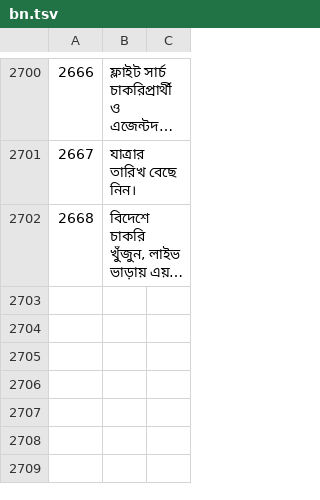
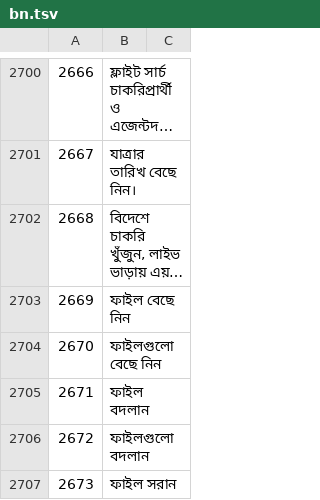
Before and after one commit to sjn6t9/migV33, a TSV file: i18n/bn.tsv, drawn as a sheet; only a part is shown, gaps mark what is left out; long unchanged cells end in …; the diff names each change by its address in the sheet, - before the commit and + after, or states it on an @@ line.

```diff
--- a/i18n/bn.tsv
+++ b/i18n/bn.tsv
+row 2703: 2669 | ফাইল বেছে নিন
+row 2704: 2670 | ফাইলগুলো বেছে নিন
+row 2705: 2671 | ফাইল বদলান
+row 2706: 2672 | ফাইলগুলো বদলান
+row 2707: 2673 | ফাইল সরান
```
Also changed, not shown: i18n/ar.tsv, i18n/hi.tsv, 18 other files.
